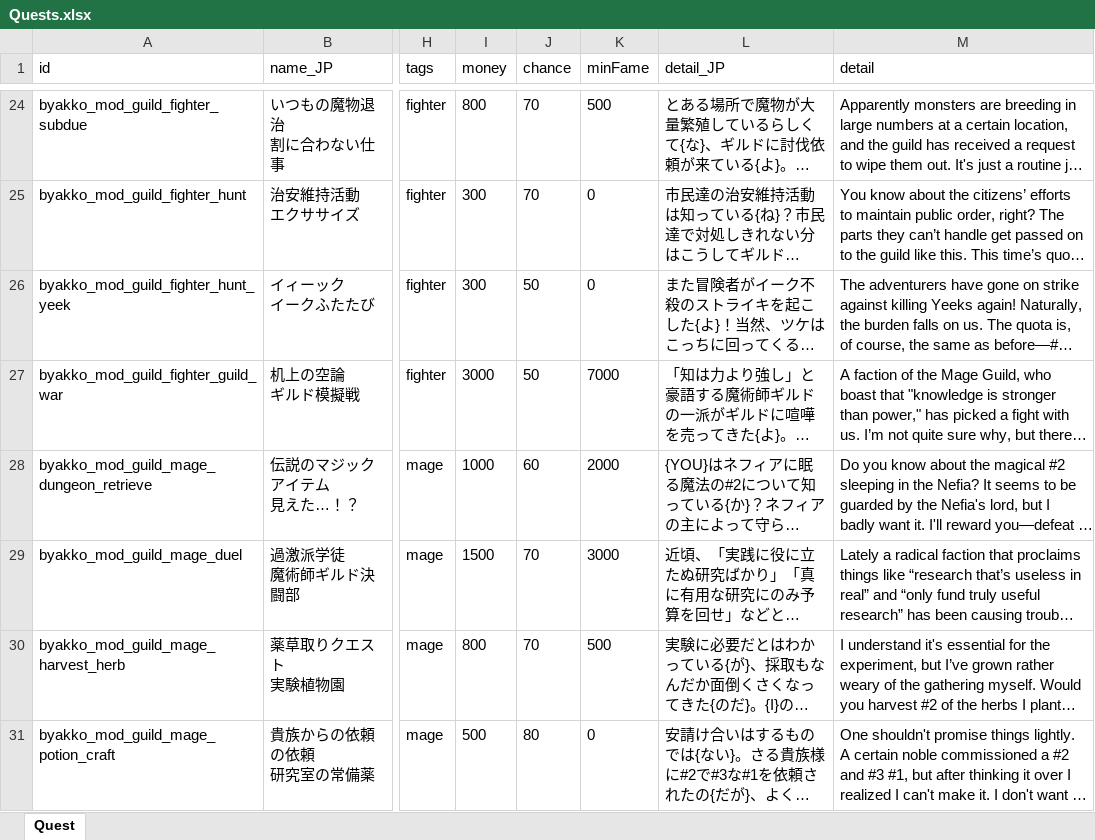
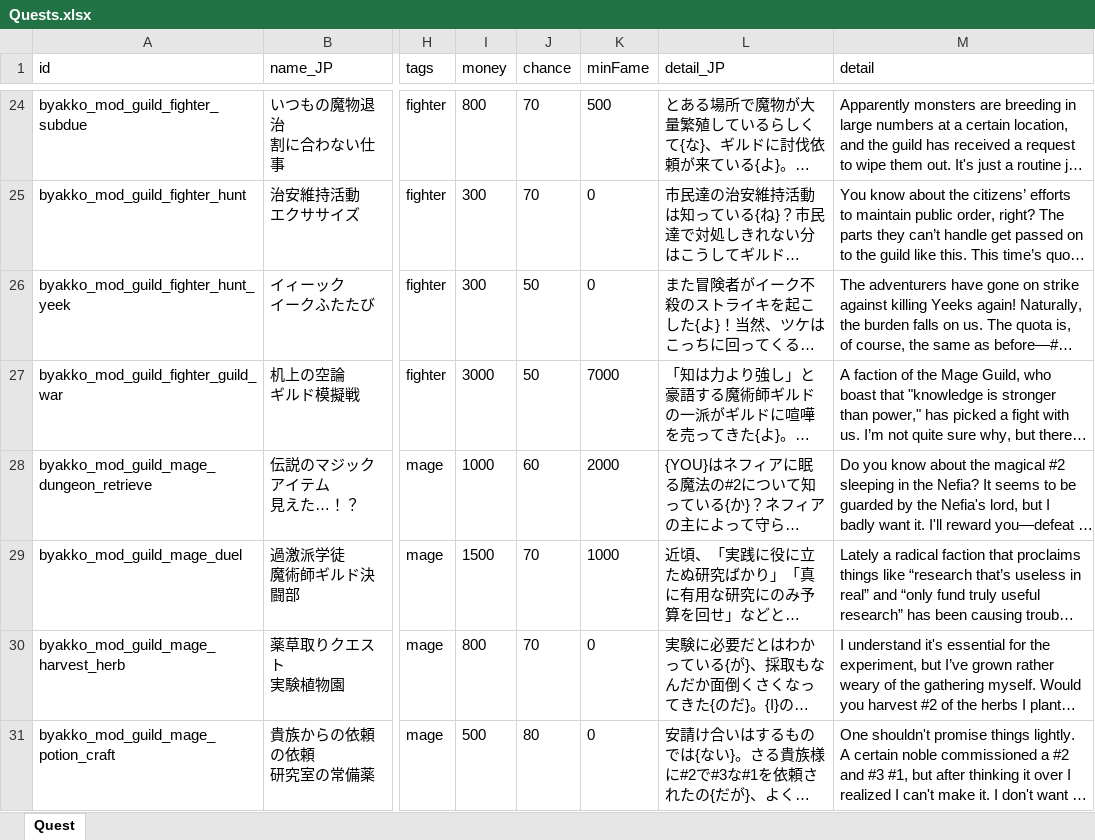
Before and after one commit to hanamegane-gif/RandomQuestExpantion, an Excel workbook: LangMod/JP/Quests.xlsx, sheet Quest, drawn as a sheet; only a part is shown, gaps mark what is left out; long unchanged cells end in …; values as stored, in another font and other column widths than the file's, no borders; charts and pictures not drawn; the diff covers the shown part only; the diff names each change by its address in the sheet, - before the commit and + after, or states it on an @@ line.

```diff
--- a/LangMod/JP/Quests.xlsx (sheet Quest)
+++ b/LangMod/JP/Quests.xlsx (sheet Quest)
-K29 (minFame): 3000
+K29 (minFame): 1000
-K30 (minFame): 500
+K30 (minFame): 0
```
Also changed, not shown: 3 edited cells elsewhere in this sheet, LangMod/EN/Quests.xlsx, LangMod/EN/Zones.xlsx, 24 other files.
